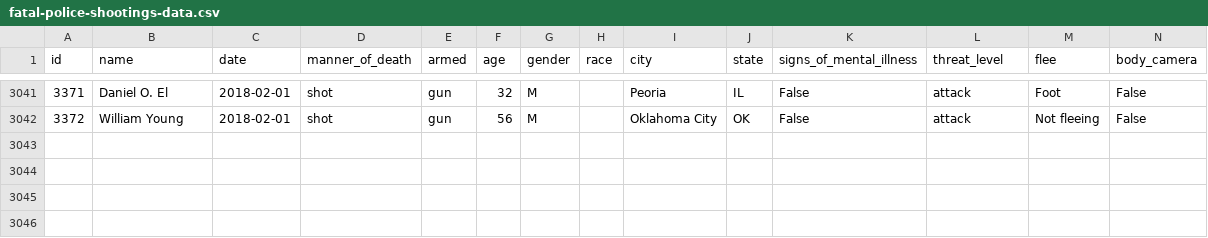
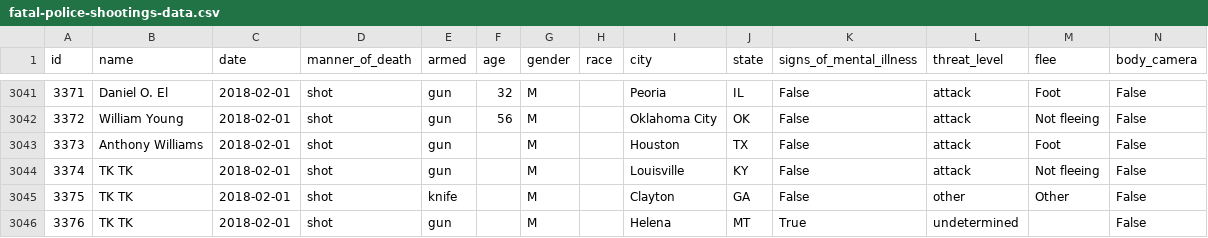
Before and after one commit to joshbegley/wapo-police-shootings, a CSV file: fatal-police-shootings-data.csv, drawn as a sheet; only a part is shown, gaps mark what is left out.

Commit message:
automatic updates

```diff
--- a/fatal-police-shootings-data.csv
+++ b/fatal-police-shootings-data.csv
@@ -3042 +3042,5 @@ id,name,date,manner_of_death,armed,age,gender,race,city,state,signs_of_mental_il
 3372,William Young,2018-02-01,shot,gun,56,M,,Oklahoma City,OK,False,attack,Not fleeing,False
+3373,Anthony Williams,2018-02-01,shot,gun,,M,,Houston,TX,False,attack,Foot,False
+3374,TK TK,2018-02-01,shot,gun,,M,,Louisville,KY,False,attack,Not fleeing,False
+3375,TK TK,2018-02-01,shot,knife,,M,,Clayton,GA,False,other,Other,False
+3376,TK TK,2018-02-01,shot,gun,,M,,Helena,MT,True,undetermined,,False
```
